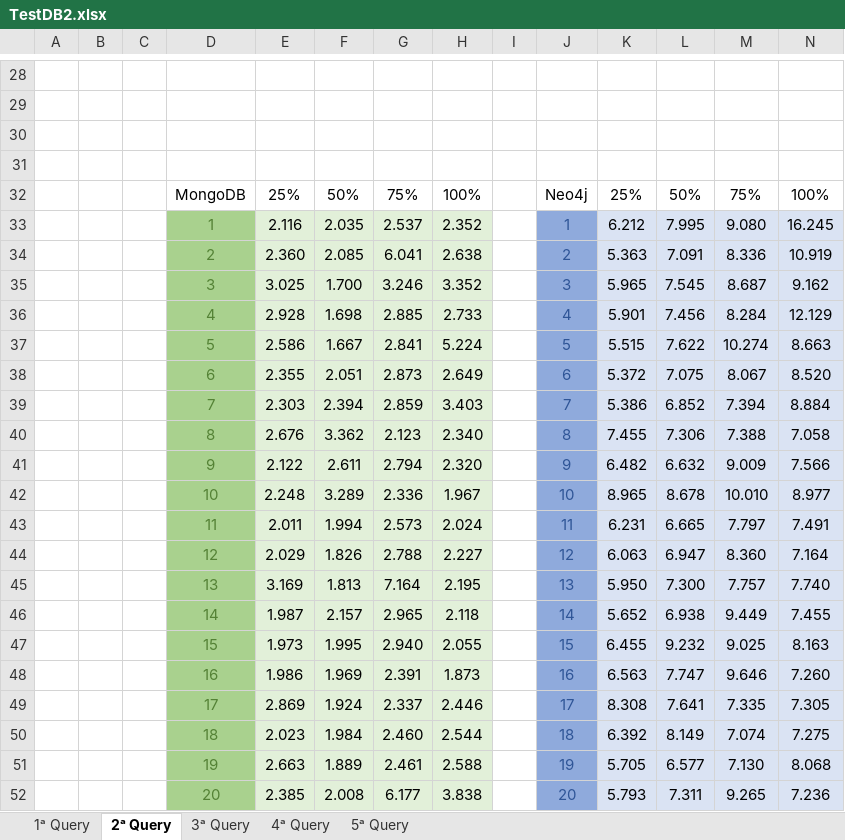
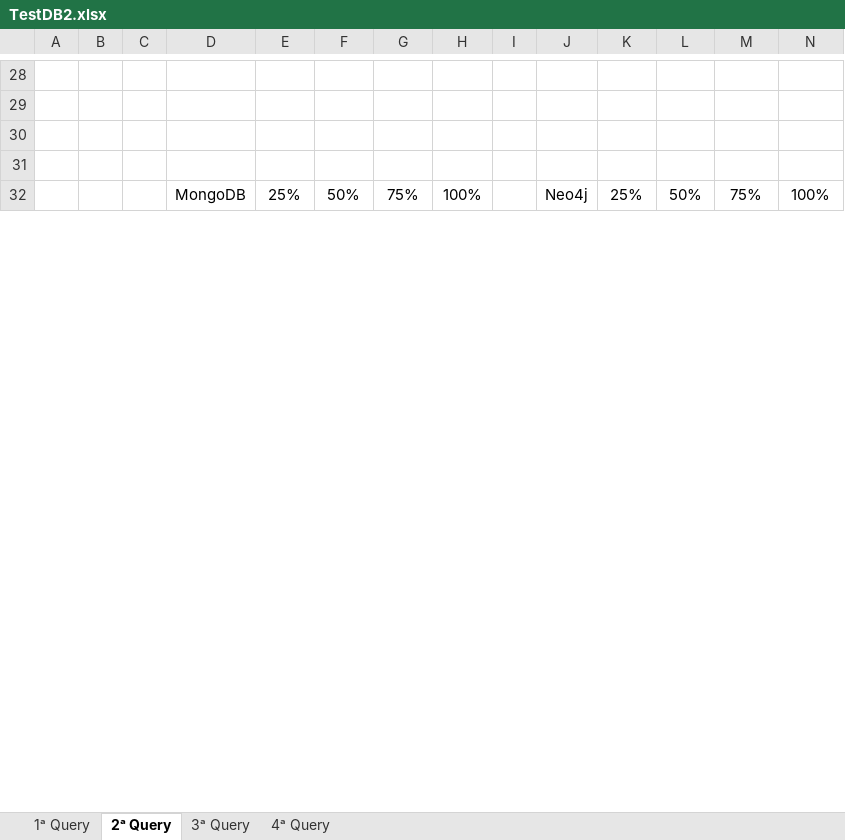
Before and after one commit to dannydenovi/ProgettoDBNoSQL, an Excel workbook: TestDB2.xlsx, sheet 2ᵃ Query, drawn as a sheet; only a part is shown, gaps mark what is left out; values as stored, in another font and other column widths than the file's, no borders; charts and pictures and table styles not drawn; removed rows and columns are numbered as before the commit, all else as after; rows hold the shown columns only; the diff covers the shown part only; the diff names each change by its address in the sheet, - before the commit and + after, or states it on an @@ line.

Commit message:
Sistemazione query da 1 a 4.

```diff
--- a/TestDB2.xlsx (sheet 2ᵃ Query)
+++ b/TestDB2.xlsx (sheet 2ᵃ Query)
-sheet tab: 5ᵃ Query
-row 33:  |  |  | 1 | 2.116 | 2.035 | 2.537 | 2.352 |  | 1 | 6.212 | 7.995 | 9.080 | 16.245
-row 34:  |  |  | 2 | 2.360 | 2.085 | 6.041 | 2.638 |  | 2 | 5.363 | 7.091 | 8.336 | 10.919
-row 35:  |  |  | 3 | 3.025 | 1.700 | 3.246 | 3.352 |  | 3 | 5.965 | 7.545 | 8.687 | 9.162
-row 36:  |  |  | 4 | 2.928 | 1.698 | 2.885 | 2.733 |  | 4 | 5.901 | 7.456 | 8.284 | 12.129
-row 37:  |  |  | 5 | 2.586 | 1.667 | 2.841 | 5.224 |  | 5 | 5.515 | 7.622 | 10.274 | 8.663
-row 38:  |  |  | 6 | 2.355 | 2.051 | 2.873 | 2.649 |  | 6 | 5.372 | 7.075 | 8.067 | 8.520
-row 39:  |  |  | 7 | 2.303 | 2.394 | 2.859 | 3.403 |  | 7 | 5.386 | 6.852 | 7.394 | 8.884
-row 40:  |  |  | 8 | 2.676 | 3.362 | 2.123 | 2.340 |  | 8 | 7.455 | 7.306 | 7.388 | 7.058
-row 41:  |  |  | 9 | 2.122 | 2.611 | 2.794 | 2.320 |  | 9 | 6.482 | 6.632 | 9.009 | 7.566
-row 42:  |  |  | 10 | 2.248 | 3.289 | 2.336 | 1.967 |  | 10 | 8.965 | 8.678 | 10.010 | 8.977
-row 43:  |  |  | 11 | 2.011 | 1.994 | 2.573 | 2.024 |  | 11 | 6.231 | 6.665 | 7.797 | 7.491
-row 44:  |  |  | 12 | 2.029 | 1.826 | 2.788 | 2.227 |  | 12 | 6.063 | 6.947 | 8.360 | 7.164
-row 45:  |  |  | 13 | 3.169 | 1.813 | 7.164 | 2.195 |  | 13 | 5.950 | 7.300 | 7.757 | 7.740
-row 46:  |  |  | 14 | 1.987 | 2.157 | 2.965 | 2.118 |  | 14 | 5.652 | 6.938 | 9.449 | 7.455
-row 47:  |  |  | 15 | 1.973 | 1.995 | 2.940 | 2.055 |  | 15 | 6.455 | 9.232 | 9.025 | 8.163
-row 48:  |  |  | 16 | 1.986 | 1.969 | 2.391 | 1.873 |  | 16 | 6.563 | 7.747 | 9.646 | 7.260
-row 49:  |  |  | 17 | 2.869 | 1.924 | 2.337 | 2.446 |  | 17 | 8.308 | 7.641 | 7.335 | 7.305
-row 50:  |  |  | 18 | 2.023 | 1.984 | 2.460 | 2.544 |  | 18 | 6.392 | 8.149 | 7.074 | 7.275
-row 51:  |  |  | 19 | 2.663 | 1.889 | 2.461 | 2.588 |  | 19 | 5.705 | 6.577 | 7.130 | 8.068
-row 52:  |  |  | 20 | 2.385 | 2.008 | 6.177 | 3.838 |  | 20 | 5.793 | 7.311 | 9.265 | 7.236
```
Also changed, not shown: 37 added rows and 17 removed rows elsewhere in this sheet, sheet 1ᵃ Query, sheet 4ᵃ Query, sheet 3ᵃ Query, charts or pictures, 3 other files.
